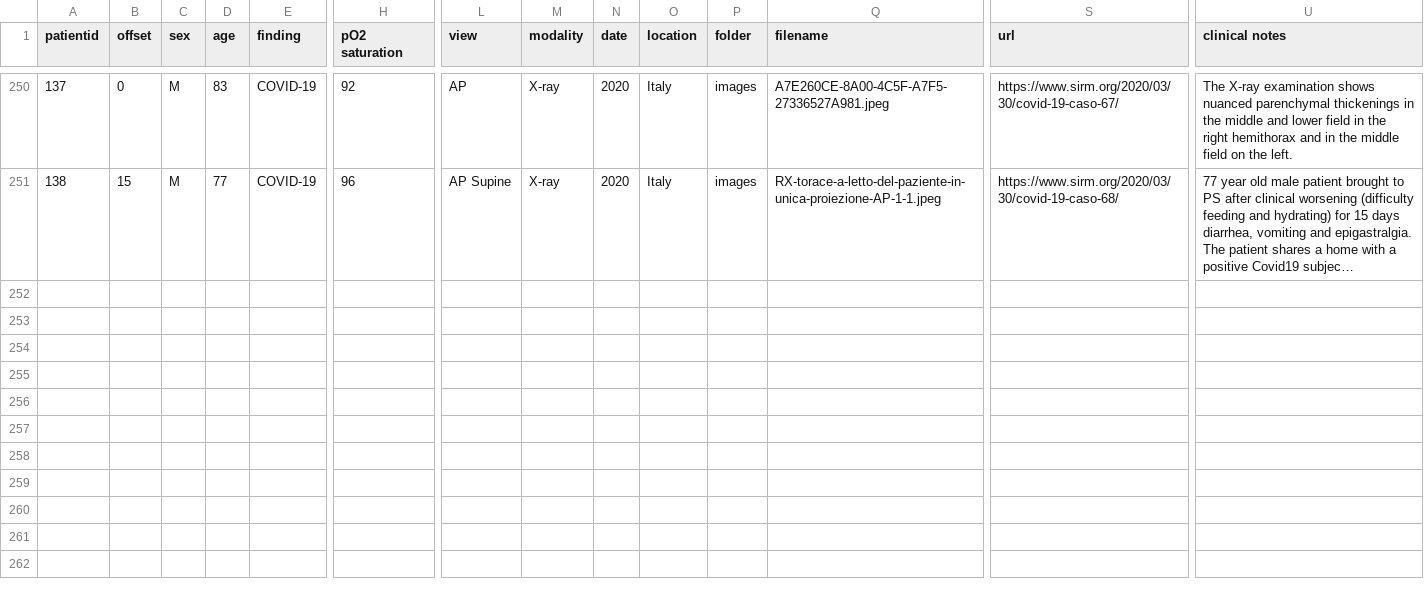
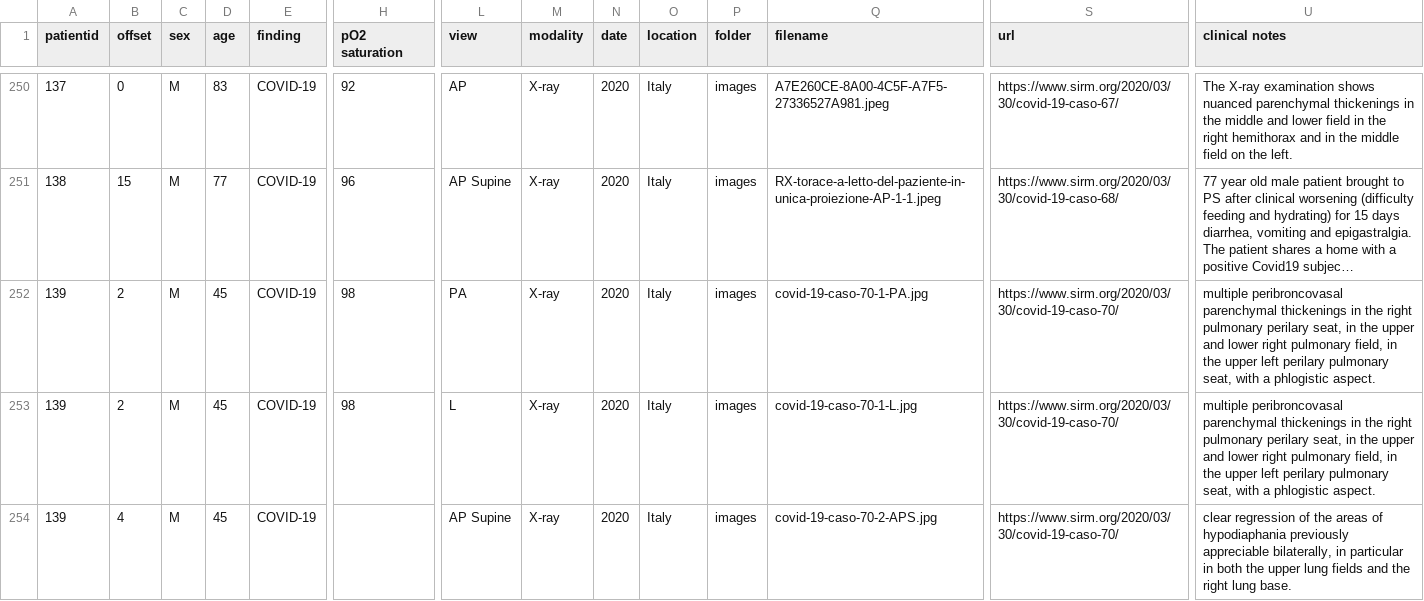
Before and after one commit to ieee8023/covid-chestxray-dataset, a CSV file: metadata.csv, drawn as a sheet; only a part is shown, gaps mark what is left out; long unchanged cells end in …; rows hold the shown columns only; the diff names each change by its address in the sheet, - before the commit and + after, or states it on an @@ line.

Commit message:
add https://www.sirm.org/2020/03/30/covid-19-caso-70/

```diff
--- a/metadata.csv
+++ b/metadata.csv
+row 252: 139 | 2 | M | 45 | COVID-19 | 98 | PA | X-ray | 2020 | Italy | images | covid-19-caso-70-1-PA.jpg | https://www.sirm.org/2020/03/30/covid-19-caso-70/ | multiple peribroncovasal parenchymal thickenings in the right pulmonary perilary seat, in the upper and lower right pulmonary field, in the upper left perilary pulmonary seat, with a phlogistic aspect.
+row 253: 139 | 2 | M | 45 | COVID-19 | 98 | L | X-ray | 2020 | Italy | images | covid-19-caso-70-1-L.jpg | https://www.sirm.org/2020/03/30/covid-19-caso-70/ | multiple peribroncovasal parenchymal thickenings in the right pulmonary perilary seat, in the upper and lower right pulmonary field, in the upper left perilary pulmonary seat, with a phlogistic aspect.
+row 254: 139 | 4 | M | 45 | COVID-19 |  | AP Supine | X-ray | 2020 | Italy | images | covid-19-caso-70-2-APS.jpg | https://www.sirm.org/2020/03/30/covid-19-caso-70/ | clear regression of the areas of hypodiaphania previously appreciable bilaterally, in particular in both the upper lung fields and the right lung base.
```
Also changed, not shown: 3 other files.
